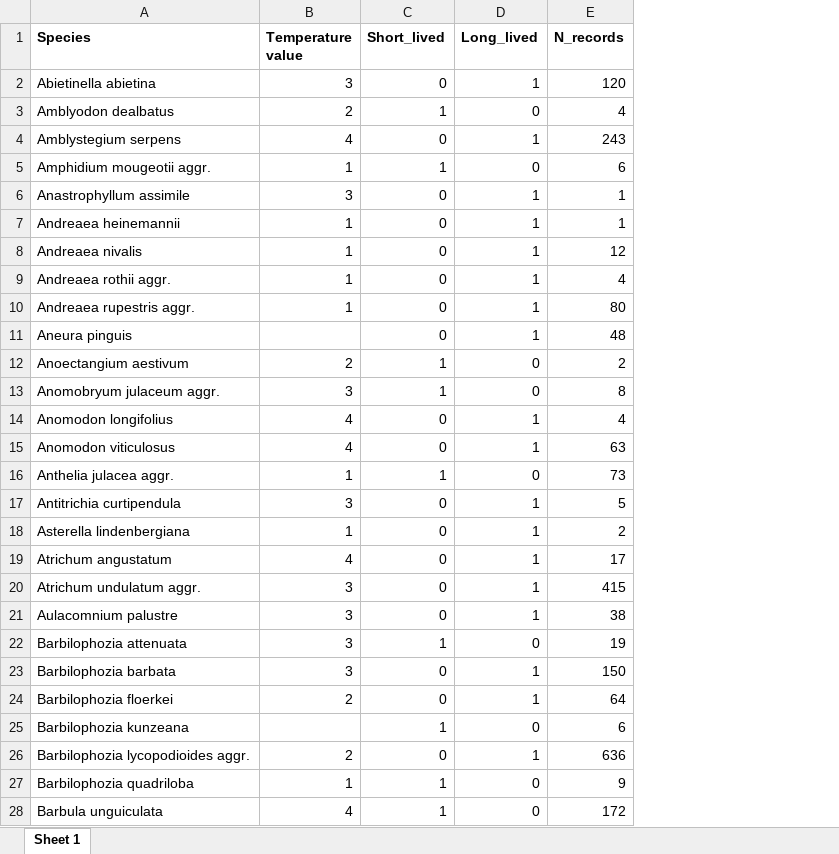
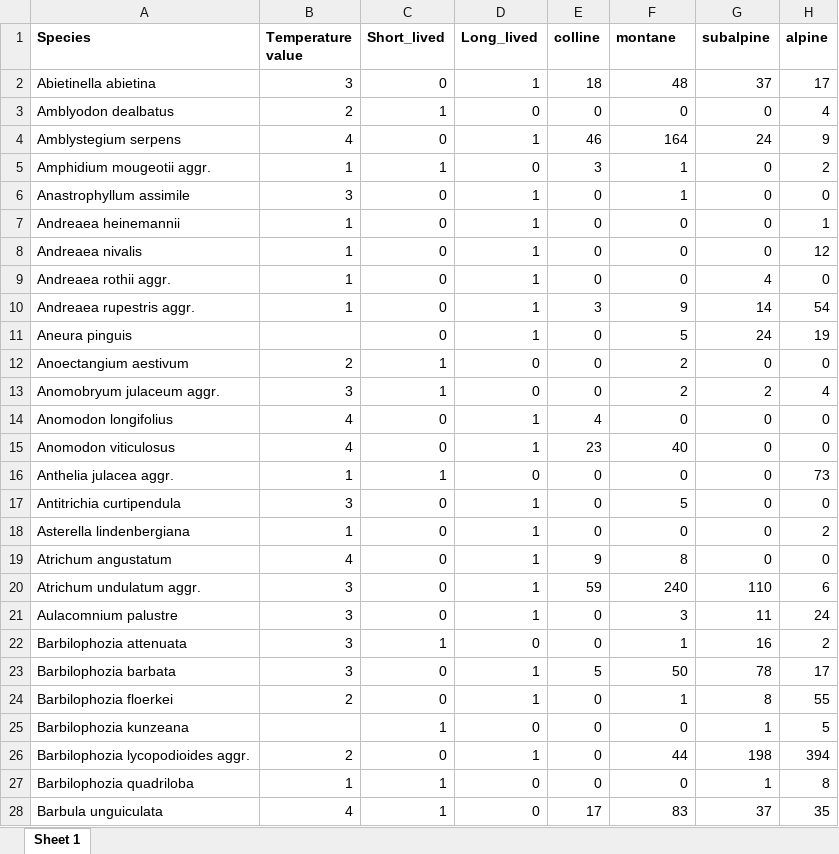
Before and after one commit to TobiasRoth/moss-and-vascular-plants, an Excel workbook: Data-raw/Bryophytes_species_list.xlsx, sheet Sheet 1, drawn as a sheet; only a part is shown; values as stored, in another font and other column widths than the file's, no borders; addresses are those after the commit; the diff covers the shown part only; the diff names each change by its address in the sheet, - before the commit and + after, or states it on an @@ line.

```diff
--- a/Data-raw/Bryophytes_species_list.xlsx (sheet Sheet 1)
+++ b/Data-raw/Bryophytes_species_list.xlsx (sheet Sheet 1)
+column E (colline), rows 2-28: 18 | 0 | 46 | 3 | 0 | 0 | 0 | 0 | 3 | 0 | 0 | 0 | 4 | 23 | 0 | 0 | 0 | 9 | 59 | 0 | 0 | 5 | 0 | 0 | 0 | 0 | 17
+column G (subalpine), rows 2-28: 37 | 0 | 24 | 0 | 0 | 0 | 0 | 4 | 14 | 24 | 0 | 2 | 0 | 0 | 0 | 0 | 0 | 0 | 110 | 11 | 16 | 78 | 8 | 1 | 198 | 1 | 37
+column H (alpine), rows 2-28: 17 | 4 | 9 | 2 | 0 | 1 | 12 | 0 | 54 | 19 | 0 | 4 | 0 | 0 | 73 | 0 | 2 | 0 | 6 | 24 | 2 | 17 | 55 | 5 | 394 | 8 | 35
-F1: N_records
+F1: montane
-F2 (montane): 120
+F2 (montane): 48
-F3 (montane): 4
+F3 (montane): 0
-F4 (montane): 243
+F4 (montane): 164
-F5 (montane): 6
+F5 (montane): 1
-F7 (montane): 1
+F7 (montane): 0
-F8 (montane): 12
+F8 (montane): 0
-F9 (montane): 4
+F9 (montane): 0
-F10 (montane): 80
+F10 (montane): 9
-F11 (montane): 48
+F11 (montane): 5
-F13 (montane): 8
+F13 (montane): 2
-F14 (montane): 4
+F14 (montane): 0
-F15 (montane): 63
+F15 (montane): 40
-F16 (montane): 73
+F16 (montane): 0
-F18 (montane): 2
+F18 (montane): 0
-F19 (montane): 17
+F19 (montane): 8
-F20 (montane): 415
+F20 (montane): 240
-F21 (montane): 38
+F21 (montane): 3
-F22 (montane): 19
+F22 (montane): 1
-F23 (montane): 150
+F23 (montane): 50
-F24 (montane): 64
+F24 (montane): 1
-F25 (montane): 6
+F25 (montane): 0
-F26 (montane): 636
+F26 (montane): 44
-F27 (montane): 9
+F27 (montane): 0
-F28 (montane): 172
+F28 (montane): 83
```
Also changed, not shown: 491 edited cells elsewhere in this sheet, Data-raw/Vascular_plant_species_list.xlsx, 5 other files.
